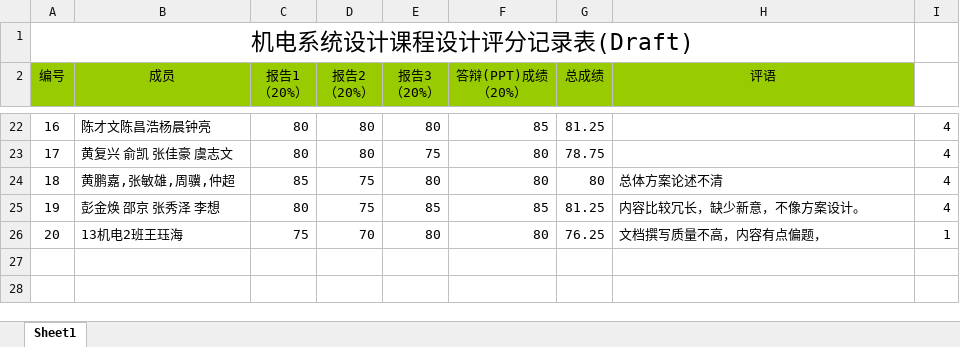
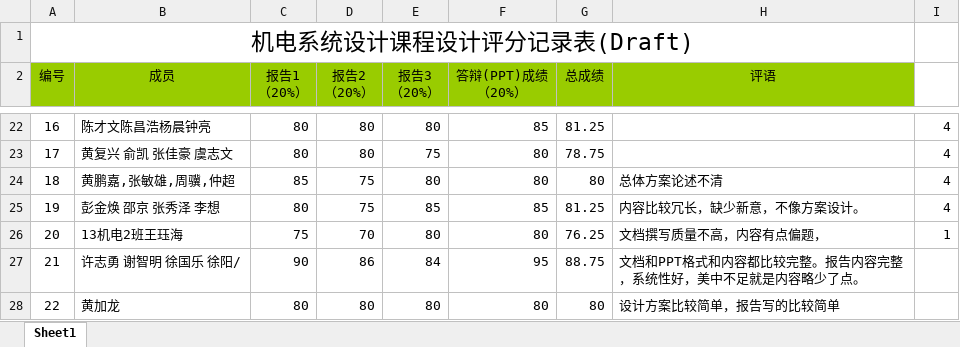
Before and after one commit to origin2007/mechatronic_system_design, an Excel workbook: 机电系统设计成绩统计.xlsx, sheet Sheet1, drawn as a sheet; only a part is shown, gaps mark what is left out; values as stored, in another font and other column widths than the file's, no borders; the diff names each change by its address in the sheet, - before the commit and + after, or states it on an @@ line.

```diff
--- a/机电系统设计成绩统计.xlsx (sheet Sheet1)
+++ b/机电系统设计成绩统计.xlsx (sheet Sheet1)
+row 27: 21 | 许志勇 谢智明 徐国乐 徐阳/ | 90 | 86 | 84 | 95 | 88.75 | 文档和PPT格式和内容都比较完整。报告内容完整，系统性好，美中不足就是内容略少了点。
+row 28: 22 | 黄加龙 | 80 | 80 | 80 | 80 | 80 | 设计方案比较简单，报告写的比较简单
```
Also changed, not shown: grades3In1.xlsx.
